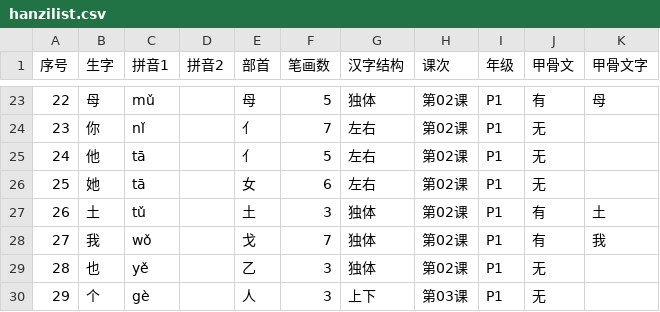
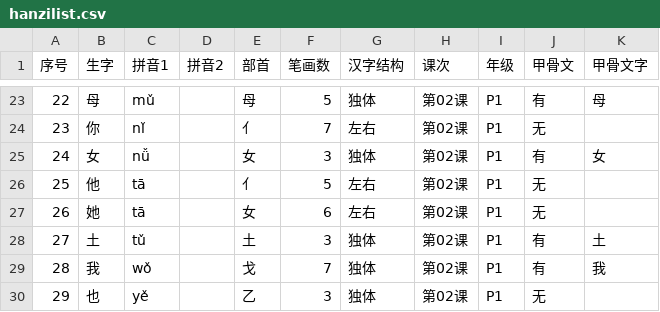
Before and after one commit to MrWengKB/HanziQuery, a CSV file: hanzilist.csv, drawn as a sheet; only a part is shown, gaps mark what is left out; the shorter side is filled out with more unchanged rows; addresses are those after the commit; the diff names each change by its address in the sheet, - before the commit and + after, or states it on an @@ line.

Commit message:
Add files via upload

```diff
--- a/hanzilist.csv
+++ b/hanzilist.csv
+row 25: 24 | 女 | nǚ |  | 女 | 3 | 独体 | 第02课 | P1 | 有 | 女
@@ column A (序号) renumbered from row 26 down @@
```
